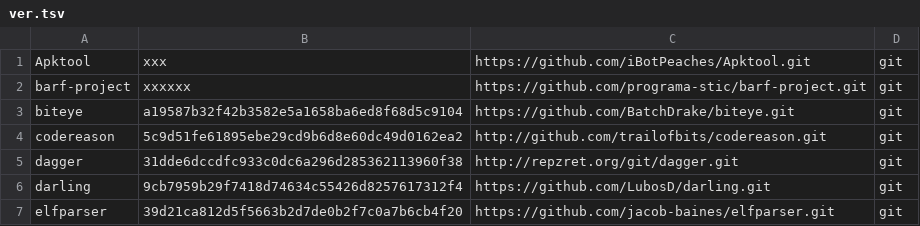
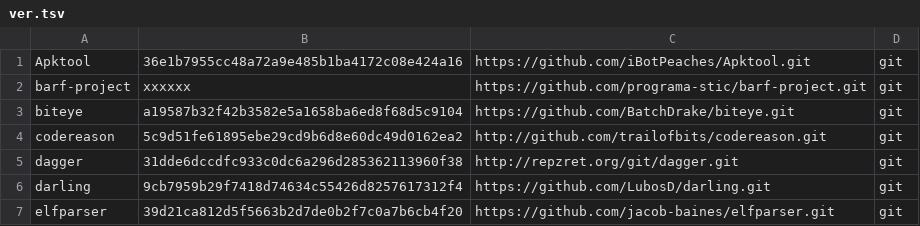
Before and after one commit to iNarcissuss/zzz, a TSV file: ver.tsv, drawn as a sheet; only a part is shown.

Commit message:
Apktool_2016-04-22-23:49

```diff
--- a/ver.tsv
+++ b/ver.tsv
@@ -1,2 +1,2 @@
-Apktool	xxx	https://github.com/iBotPeaches/Apktool.git	git
+Apktool	36e1b7955cc48a72a9e485b1ba4172c08e424a16	https://github.com/iBotPeaches/Apktool.git	git
 barf-project	xxxxxx	https://github.com/programa-stic/barf-project.git	git
```
